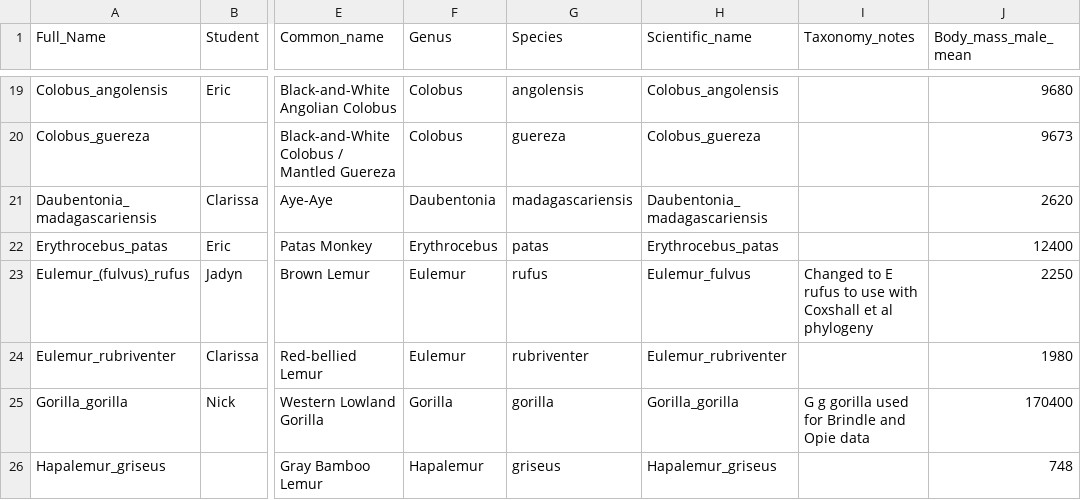
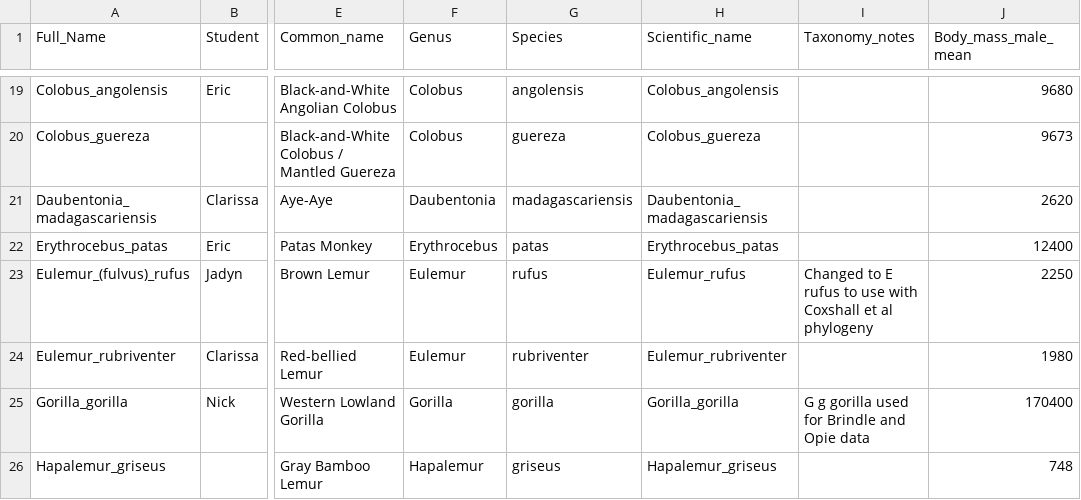
Before and after one commit to difiore/ada-datasets, a CSV file: comparative_primate_sexuality_data.csv, drawn as a sheet; only a part is shown, gaps mark what is left out; the diff names each change by its address in the sheet, - before the commit and + after, or states it on an @@ line.

Commit message:
Add files via upload

```diff
--- a/comparative_primate_sexuality_data.csv
+++ b/comparative_primate_sexuality_data.csv
-H23 (Scientific_name): Eulemur_fulvus
+H23 (Scientific_name): Eulemur_rufus
```
